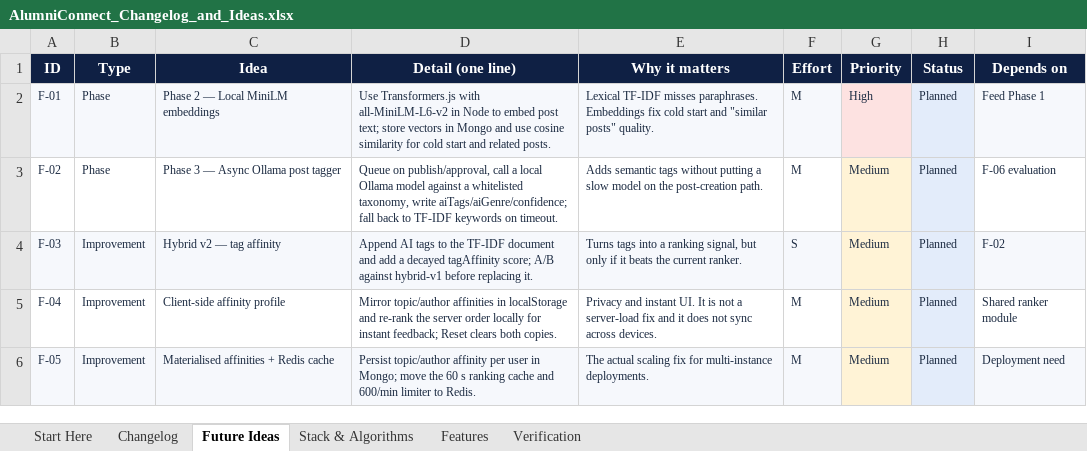
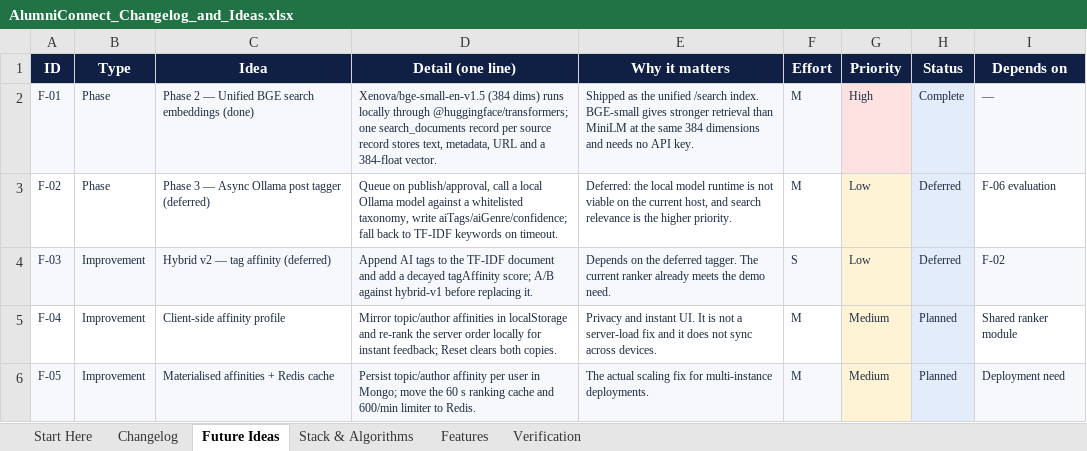
Before and after one commit to sathvikboina/alucon, an Excel workbook: AlumniConnect_Changelog_and_Ideas.xlsx, sheet Future Ideas, drawn as a sheet; only a part is shown; values as stored, in another font and other column widths than the file's, no borders; the diff covers the shown part only; the diff names each change by its address in the sheet, - before the commit and + after, or states it on an @@ line.

Commit message:
docs: re-baseline docs and backlog around BGE search
Replace stale MiniLM, weekly-briefing, Gemini-fit, model-rerank and /ai-help claims with the shipped BGE search and deterministic AI reality. Re-scope Future Ideas into the new P0-P4 plan, add search scope and freshness features, and refresh workbook counts and filters.

```diff
--- a/AlumniConnect_Changelog_and_Ideas.xlsx (sheet Future Ideas)
+++ b/AlumniConnect_Changelog_and_Ideas.xlsx (sheet Future Ideas)
-C2 (Idea): Phase 2 — Local MiniLM embeddings
+C2 (Idea): Phase 2 — Unified BGE search embeddings (done)
-D2 (Detail (one line)): Use Transformers.js with all-MiniLM-L6-v2 in Node to embed post text; store vectors in Mongo and use cosine similarity for cold start and related posts.
+D2 (Detail (one line)): Xenova/bge-small-en-v1.5 (384 dims) runs locally through @huggingface/transformers; one search_documents record per source record stores text, metadata, URL and a 384-float vector.
-E2 (Why it matters): Lexical TF-IDF misses paraphrases. Embeddings fix cold start and "similar posts" quality.
+E2 (Why it matters): Shipped as the unified /search index. BGE-small gives stronger retrieval than MiniLM at the same 384 dimensions and needs no API key.
-H2 (Status): Planned
+H2 (Status): Complete
-I2 (Depends on): Feed Phase 1
+I2 (Depends on): —
-C3 (Idea): Phase 3 — Async Ollama post tagger
+C3 (Idea): Phase 3 — Async Ollama post tagger (deferred)
-E3 (Why it matters): Adds semantic tags without putting a slow model on the post-creation path.
+E3 (Why it matters): Deferred: the local model runtime is not viable on the current host, and search relevance is the higher priority.
-G3:G4 (Priority): Medium
+G3:G4 (Priority): Low
-H3:H4 (Status): Planned
+H3:H4 (Status): Deferred
-C4 (Idea): Hybrid v2 — tag affinity
+C4 (Idea): Hybrid v2 — tag affinity (deferred)
-E4 (Why it matters): Turns tags into a ranking signal, but only if it beats the current ranker.
+E4 (Why it matters): Depends on the deferred tagger. The current ranker already meets the demo need.
```
Also changed, not shown: 4 added rows and 16 edited cells elsewhere in this sheet, sheet Features, sheet Verification, sheet Changelog, sheet Stack & Algorithms, sheet Start Here, 2 other files.
